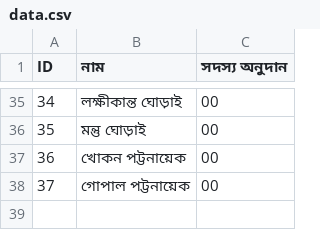
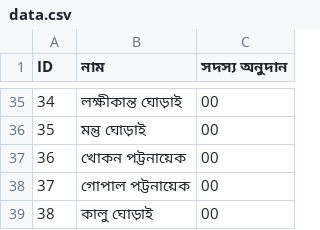
Before and after one commit to Titosamanta/deshpuja, a CSV file: data.csv, drawn as a sheet; only a part is shown, gaps mark what is left out.

Commit message:
Update data.csv

```diff
--- a/data.csv
+++ b/data.csv
@@ -38 +38,2 @@ ID,নাম,সদস্য অনুদান
 37,গোপাল পট্টনায়েক,00
+38,কালু ঘোড়াই,00
```
